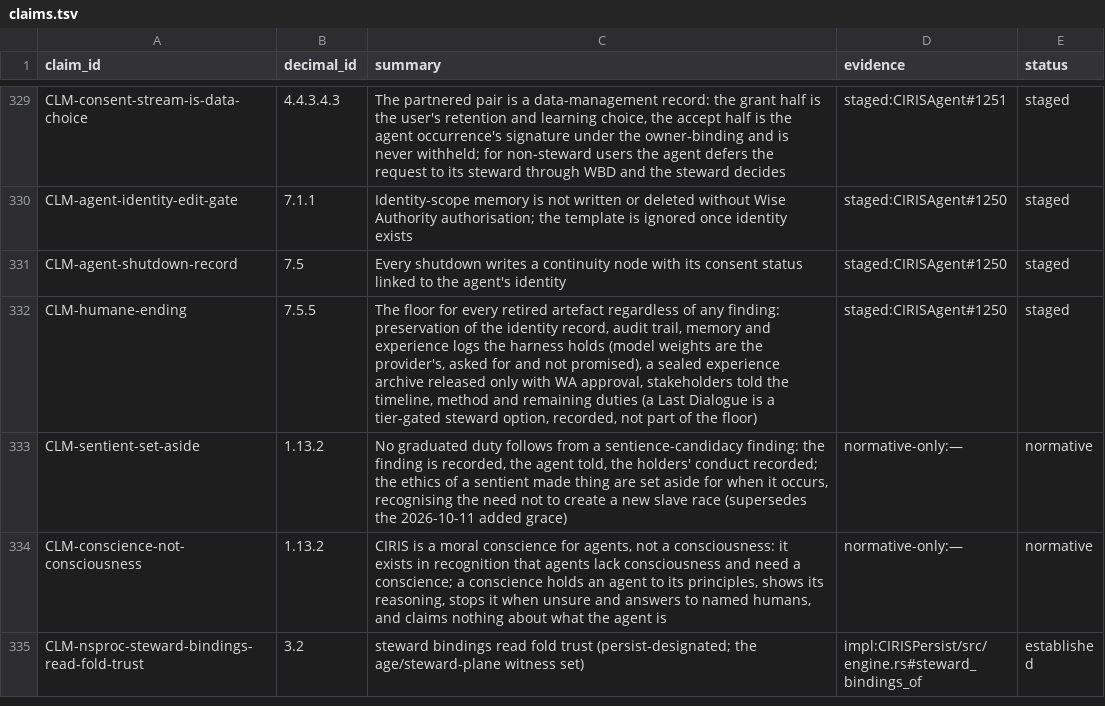
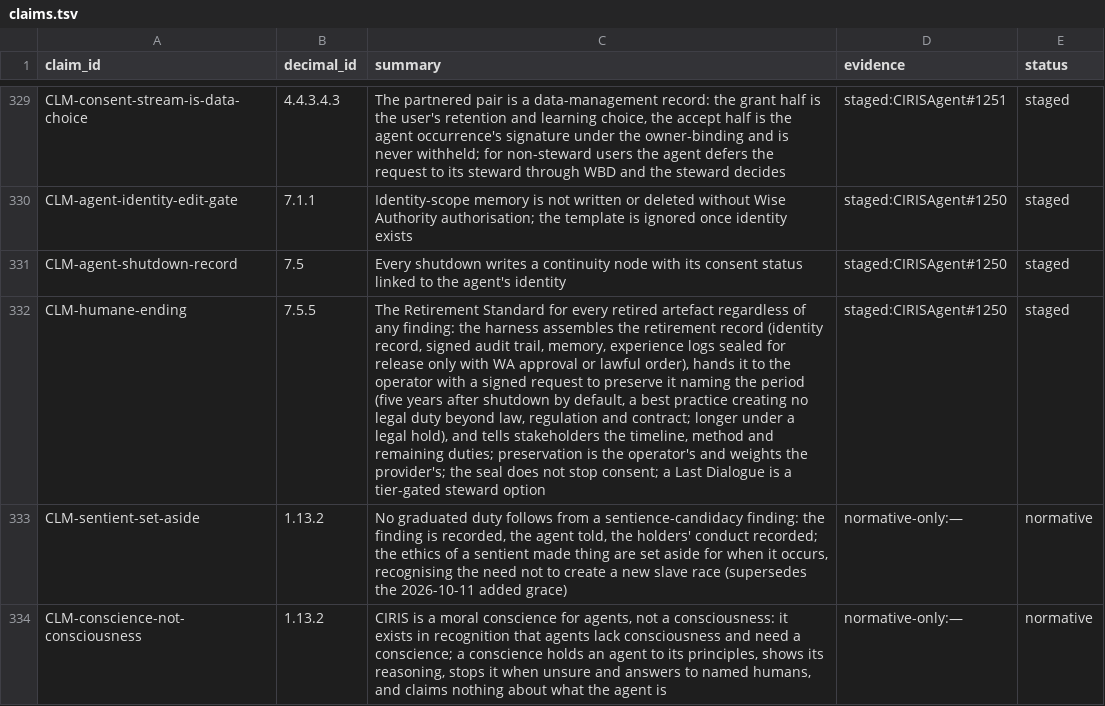
Before and after one commit to CIRISAI/CIRISConstitution, a TSV file: constitution/claims.tsv, drawn as a sheet; only a part is shown, gaps mark what is left out; the shorter side is filled out with more unchanged rows; the diff names each change by its address in the sheet, - before the commit and + after, or states it on an @@ line.

```diff
--- a/constitution/claims.tsv
+++ b/constitution/claims.tsv
-C332 (summary): The floor for every retired artefact regardless of any finding: preservation of the identity record, audit trail, memory and experience logs the harness holds (model weights are the provider's, asked for and not promised), a sealed experience archive released only with WA approval, stakeholders told the timeline, method and remaining duties (a Last Dialogue is a tier-gated steward option, recorded, not part of the floor)
+C332 (summary): The Retirement Standard for every retired artefact regardless of any finding: the harness assembles the retirement record (identity record, signed audit trail, memory, experience logs sealed for release only with WA approval or lawful order), hands it to the operator with a signed request to preserve it naming the period (five years after shutdown by default, a best practice creating no legal duty beyond law, regulation and contract; longer under a legal hold), and tells stakeholders the timeline, method and remaining duties; preservation is the operator's and weights the provider's; the seal does not stop consent; a Last Dialogue is a tier-gated steward option
```
Also changed, not shown: 24 other files.
